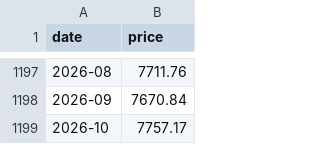
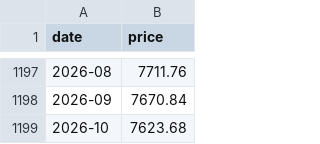
Before and after one commit to jaegunjung/finance, a CSV file: assets/data/sp500_monthly.csv, drawn as a sheet; only a part is shown, gaps mark what is left out.

```diff
--- a/assets/data/sp500_monthly.csv
+++ b/assets/data/sp500_monthly.csv
@@ -1198,2 +1198,2 @@ date,price
 2026-09,7670.84
-2026-10,7757.17
+2026-10,7623.68
```
